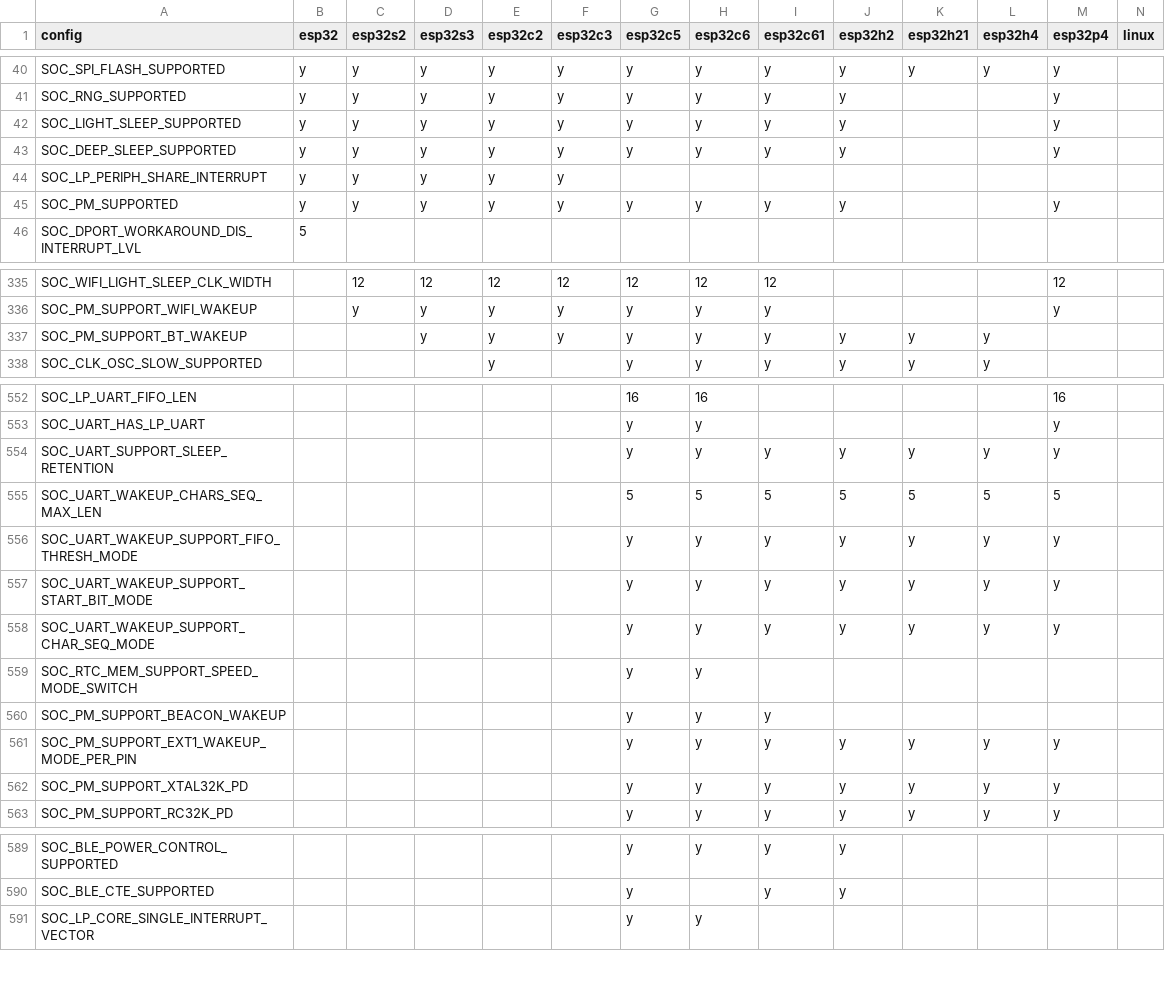
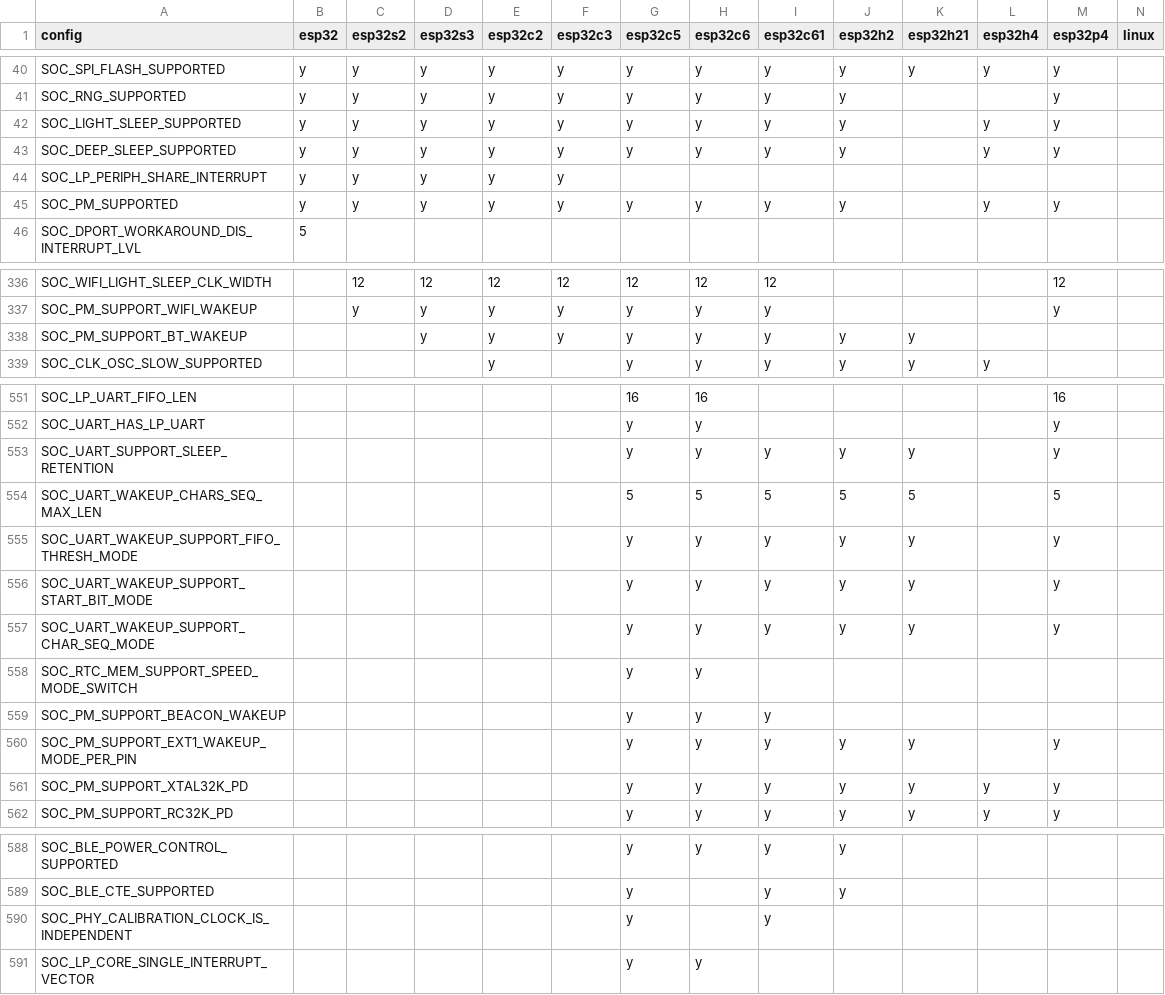
Before and after one commit to tanakamasayuki/ESP-IDF-SoC-Check, a CSV file: soc.csv, drawn as a sheet; only a part is shown, gaps mark what is left out; the diff covers the shown part only.

```diff
--- a/soc.csv
+++ b/soc.csv
@@ -41,6 +41,6 @@ SOC_SPI_FLASH_SUPPORTED	y	y	y	y	y	y	y	y	y	y	y	y
 SOC_RNG_SUPPORTED	y	y	y	y	y	y	y	y	y			y		
-SOC_LIGHT_SLEEP_SUPPORTED	y	y	y	y	y	y	y	y	y			y		
-SOC_DEEP_SLEEP_SUPPORTED	y	y	y	y	y	y	y	y	y			y		
+SOC_LIGHT_SLEEP_SUPPORTED	y	y	y	y	y	y	y	y	y		y	y		
+SOC_DEEP_SLEEP_SUPPORTED	y	y	y	y	y	y	y	y	y		y	y		
 SOC_LP_PERIPH_SHARE_INTERRUPT	y	y	y	y	y									
-SOC_PM_SUPPORTED	y	y	y	y	y	y	y	y	y			y		
+SOC_PM_SUPPORTED	y	y	y	y	y	y	y	y	y		y	y		
 SOC_DPORT_WORKAROUND_DIS_INTERRUPT_LVL	5													
@@ -336,3 +337,3 @@ SOC_WIFI_LIGHT_SLEEP_CLK_WIDTH		12	12	12	12	12	12	12				12
 SOC_PM_SUPPORT_WIFI_WAKEUP		y	y	y	y	y	y	y				y		
-SOC_PM_SUPPORT_BT_WAKEUP			y	y	y	y	y	y	y	y	y			
+SOC_PM_SUPPORT_BT_WAKEUP			y	y	y	y	y	y	y	y				
 SOC_CLK_OSC_SLOW_SUPPORTED				y		y	y	y	y	y	y			
@@ -553,10 +552,10 @@ SOC_LP_UART_FIFO_LEN						16	16					16
 SOC_UART_HAS_LP_UART						y	y					y		
-SOC_UART_SUPPORT_SLEEP_RETENTION						y	y	y	y	y	y	y		
-SOC_UART_WAKEUP_CHARS_SEQ_MAX_LEN						5	5	5	5	5	5	5		
-SOC_UART_WAKEUP_SUPPORT_FIFO_THRESH_MODE						y	y	y	y	y	y	y		
-SOC_UART_WAKEUP_SUPPORT_START_BIT_MODE						y	y	y	y	y	y	y		
-SOC_UART_WAKEUP_SUPPORT_CHAR_SEQ_MODE						y	y	y	y	y	y	y		
+SOC_UART_SUPPORT_SLEEP_RETENTION						y	y	y	y	y		y		
+SOC_UART_WAKEUP_CHARS_SEQ_MAX_LEN						5	5	5	5	5		5		
+SOC_UART_WAKEUP_SUPPORT_FIFO_THRESH_MODE						y	y	y	y	y		y		
+SOC_UART_WAKEUP_SUPPORT_START_BIT_MODE						y	y	y	y	y		y		
+SOC_UART_WAKEUP_SUPPORT_CHAR_SEQ_MODE						y	y	y	y	y		y		
 SOC_RTC_MEM_SUPPORT_SPEED_MODE_SWITCH						y	y							
 SOC_PM_SUPPORT_BEACON_WAKEUP						y	y	y						
-SOC_PM_SUPPORT_EXT1_WAKEUP_MODE_PER_PIN						y	y	y	y	y	y	y		
+SOC_PM_SUPPORT_EXT1_WAKEUP_MODE_PER_PIN						y	y	y	y	y		y		
 SOC_PM_SUPPORT_XTAL32K_PD						y	y	y	y	y	y	y		
@@ -590,2 +589,3 @@ SOC_BLE_POWER_CONTROL_SUPPORTED						y	y	y	y
 SOC_BLE_CTE_SUPPORTED						y		y	y					
+SOC_PHY_CALIBRATION_CLOCK_IS_INDEPENDENT						y		y						
 SOC_LP_CORE_SINGLE_INTERRUPT_VECTOR						y	y							
```
Also changed, not shown: 5 added rows, 5 removed rows and 3 edited cells elsewhere in this file, 1 other file.
